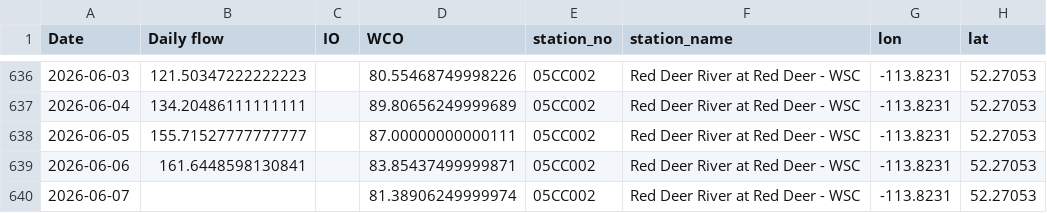
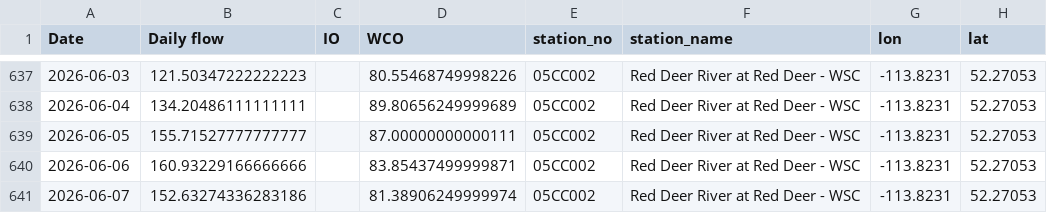
Before and after one commit to Lynzerne/flow-threshold-updater, a CSV file: data/pbi_flow_thresholds_05CC_plus_05CB007.csv, drawn as a sheet; only a part is shown, gaps mark what is left out; addresses are those after the commit; the diff covers the shown part only; the diff names each change by its address in the sheet, - before the commit and + after, or states it on an @@ line.

```diff
--- a/data/pbi_flow_thresholds_05CC_plus_05CB007.csv
+++ b/data/pbi_flow_thresholds_05CC_plus_05CB007.csv
-B640 (Daily flow): 161.6448598130841
+B640 (Daily flow): 160.93229166666666
-B641 (Daily flow): (empty)
+B641 (Daily flow): 152.63274336283186
```
Also changed, not shown: 6 added rows and 5 edited cells elsewhere in this file, 2 other files.
